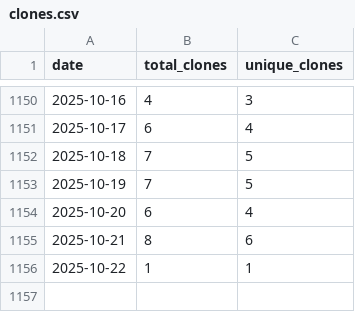
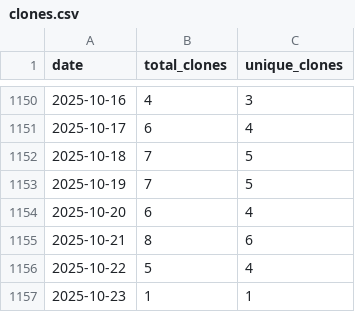
Before and after one commit to wumphlett/COMP-5700, a CSV file: .traffic/clones.csv, drawn as a sheet; only a part is shown, gaps mark what is left out.

Commit message:
Updating repository traffic

```diff
--- a/.traffic/clones.csv
+++ b/.traffic/clones.csv
@@ -1155,2 +1155,3 @@ date,total_clones,unique_clones
 2025-10-21,8,6
-2025-10-22,1,1
+2025-10-22,5,4
+2025-10-23,1,1
```
Also changed, not shown: .traffic/views.csv, 3 other files.
